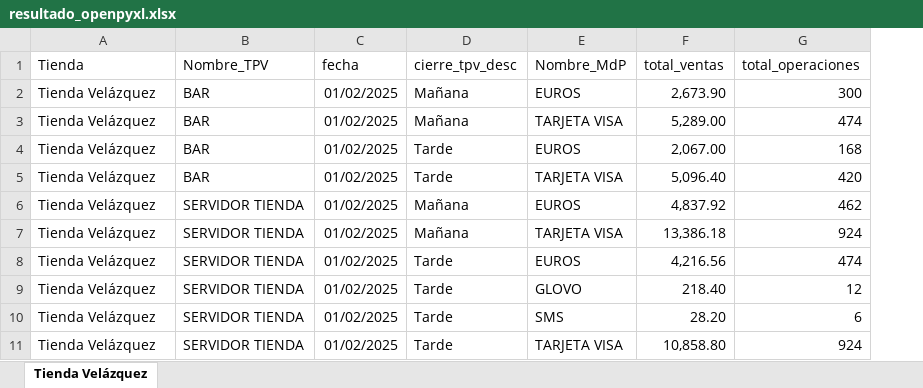
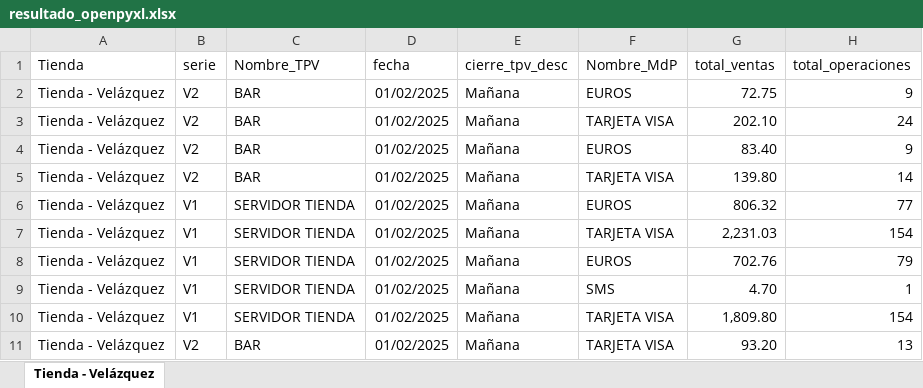
Before and after one commit to lvicenteperea/Mallorquina_API, an Excel workbook: app/ficheros/datos/cierre_caja/resultado_openpyxl.xlsx, sheet Tienda - Velázquez, drawn as a sheet; values as stored, in another font and other column widths than the file's, no borders; removed rows and columns are numbered as before the commit, all else as after; the diff names each change by its address in the sheet, - before the commit and + after, or states it on an @@ line.

Commit message:
Hasta arqueo INF y consulta cierre

```diff
--- a/app/ficheros/datos/cierre_caja/resultado_openpyxl.xlsx (sheet Tienda - Velázquez)
+++ b/app/ficheros/datos/cierre_caja/resultado_openpyxl.xlsx (sheet Tienda - Velázquez)
-sheet tab: Tienda Velázquez
+sheet tab: Tienda - Velázquez
+column B (serie), rows 2-10: V2 | V2 | V2 | V2 | V1 | V1 | V1 | V1 | V1
-A2:A8 (Tienda): Tienda Velázquez
+A2:A8 (Tienda): Tienda - Velázquez
-G2 (total_ventas): 2,673.90
+G2 (total_ventas): 72.75
-H2 (total_operaciones): 300
+H2 (total_operaciones): 9
-G3 (total_ventas): 5,289.00
+G3 (total_ventas): 202.10
-H3 (total_operaciones): 474
+H3 (total_operaciones): 24
-E4:E5 (cierre_tpv_desc): Tarde
+E4:E5 (cierre_tpv_desc): Mañana
-G4 (total_ventas): 2,067.00
+G4 (total_ventas): 83.40
-H4 (total_operaciones): 168
+H4 (total_operaciones): 9
-G5 (total_ventas): 5,096.40
+G5 (total_ventas): 139.80
-H5 (total_operaciones): 420
+H5 (total_operaciones): 14
-G6 (total_ventas): 4,837.92
+G6 (total_ventas): 806.32
-H6 (total_operaciones): 462
+H6 (total_operaciones): 77
-G7 (total_ventas): 13,386.18
+G7 (total_ventas): 2,231.03
-H7 (total_operaciones): 924
+H7 (total_operaciones): 154
-E8 (cierre_tpv_desc): Tarde
+E8 (cierre_tpv_desc): Mañana
-G8 (total_ventas): 4,216.56
+G8 (total_ventas): 702.76
-H8 (total_operaciones): 474
+H8 (total_operaciones): 79
-row 9: Tienda Velázquez | SERVIDOR TIENDA | 01/02/2025 | Tarde | GLOVO | 218.40 | 12
-A9:A10 (Tienda): Tienda Velázquez
+A9:A10 (Tienda): Tienda - Velázquez
-E9:E10 (cierre_tpv_desc): Tarde
+E9:E10 (cierre_tpv_desc): Mañana
-G9 (total_ventas): 28.20
+G9 (total_ventas): 4.70
-H9 (total_operaciones): 6
+H9 (total_operaciones): 1
-G10 (total_ventas): 10,858.80
+G10 (total_ventas): 1,809.80
-H10 (total_operaciones): 924
+H10 (total_operaciones): 154
+row 11: Tienda - Velázquez | V2 | BAR | 01/02/2025 | Mañana | TARJETA VISA | 93.20 | 13
```
Also changed, not shown: app/ficheros/datos/cierre_caja/resultado_panda.xlsx, 8 other files.
